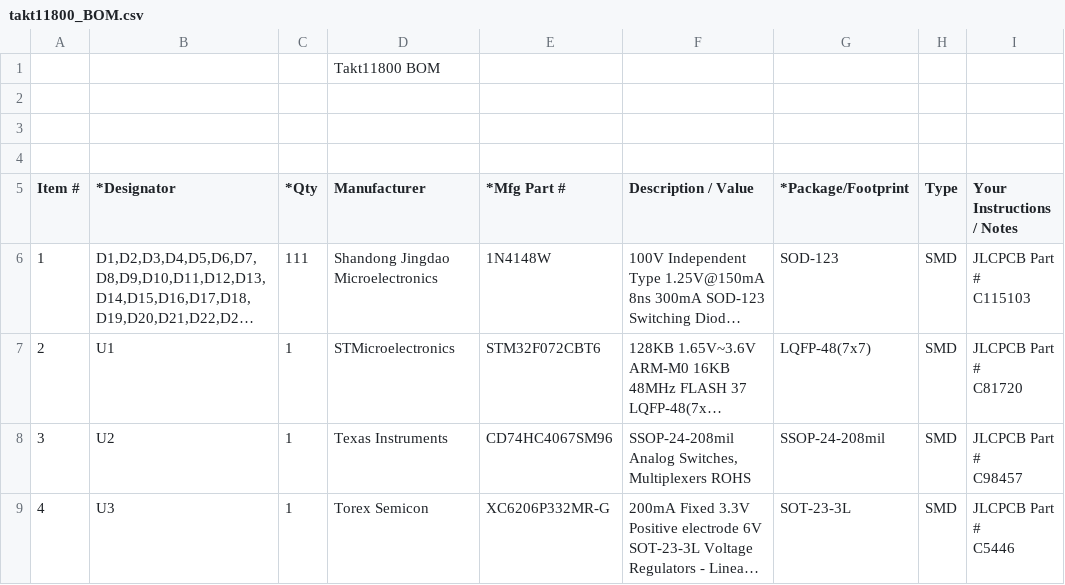
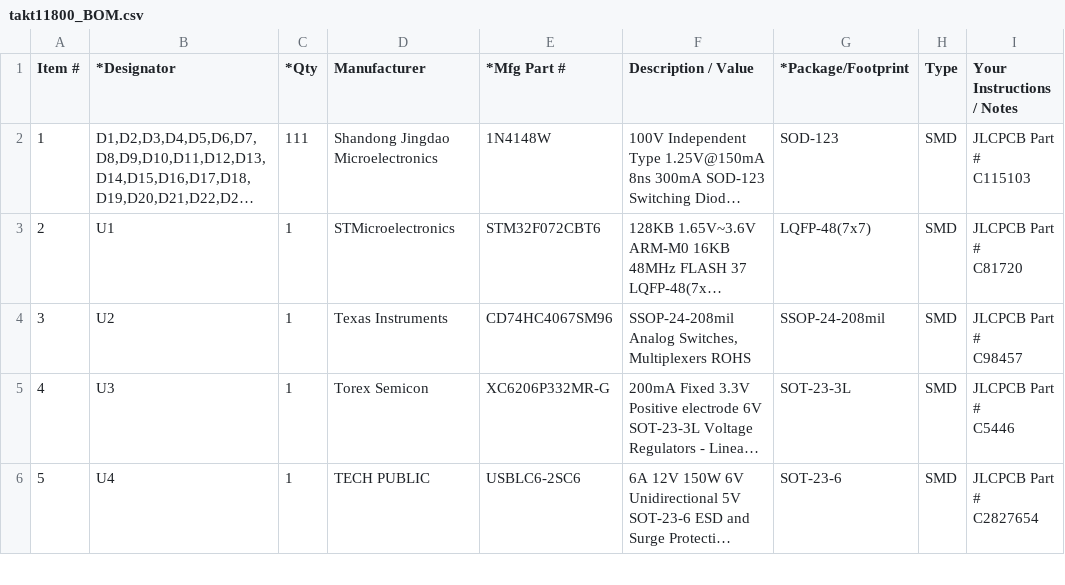
Before and after one commit to vuckale/takt11800, a CSV file: Fabrication/takt11800_BOM.csv, drawn as a sheet; only a part is shown; the shorter side is filled out with more unchanged rows; long unchanged cells end in ….

Commit message:
fix BOM csv formatting

```diff
--- a/Fabrication/takt11800_BOM.csv
+++ b/Fabrication/takt11800_BOM.csv
@@ -1,5 +1 @@
-,,,Takt11800 BOM,,,,,
-,,,,,,,,
-,,,,,,,,
-,,,,,,,,
 Item #,*Designator,*Qty,Manufacturer,*Mfg Part #,Description / Value,*Package/Footprint ,Type,Your Instructions / Notes
```
